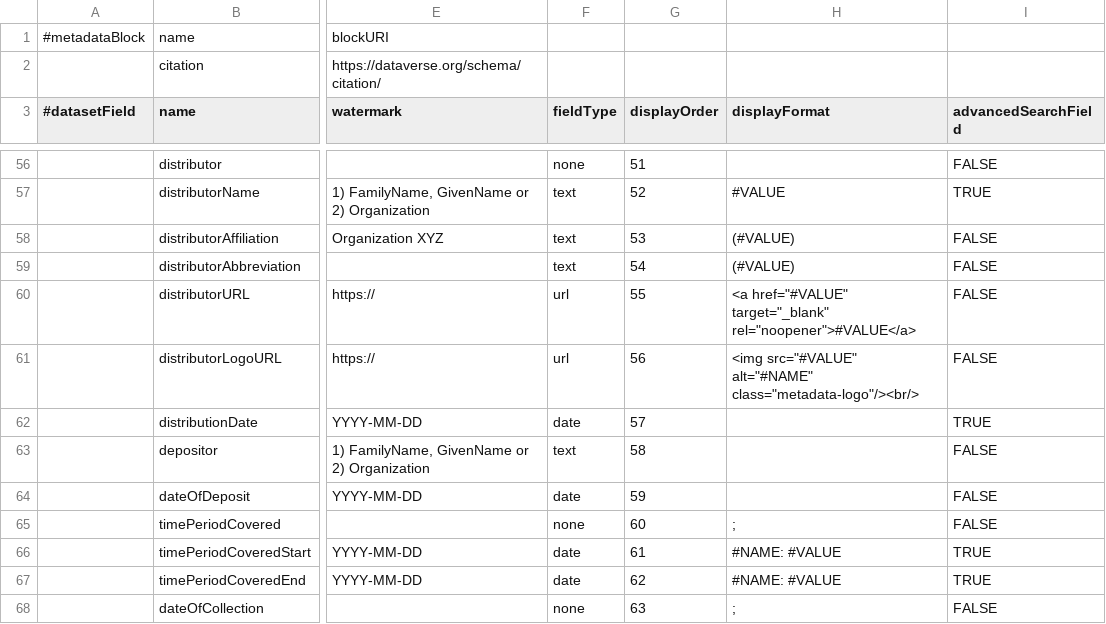
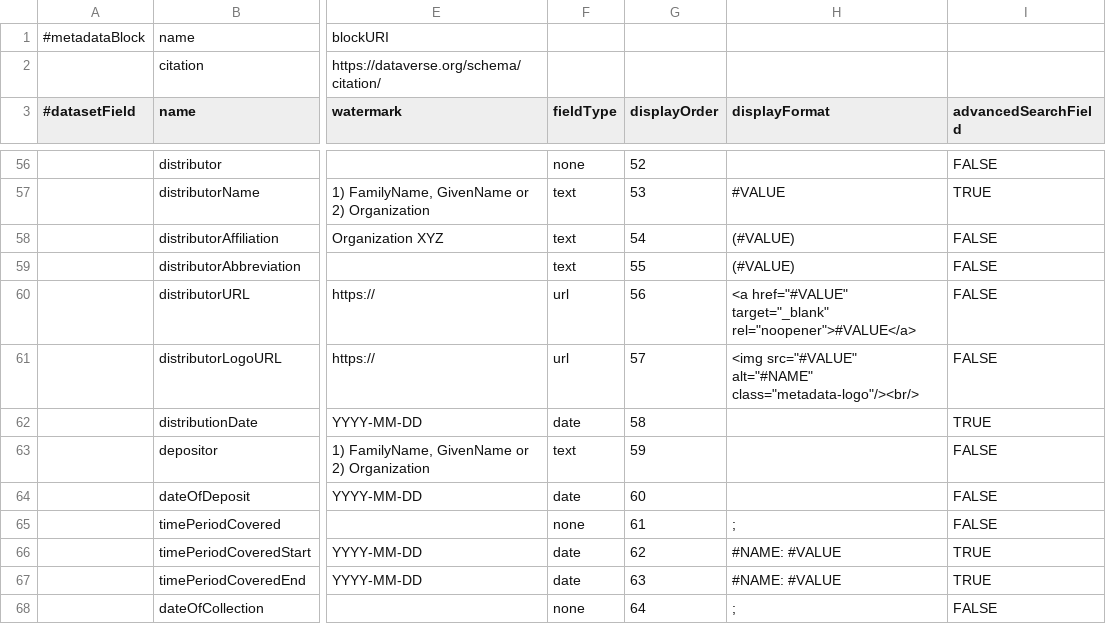
Before and after one commit to IQSS/dataverse, a TSV file: scripts/api/data/metadatablocks/citation.tsv, drawn as a sheet; only a part is shown, gaps mark what is left out; the diff covers the shown part only; the diff names each change by its address in the sheet, - before the commit and + after, or states it on an @@ line.

Commit message:
right order correction

```diff
--- a/scripts/api/data/metadatablocks/citation.tsv
+++ b/scripts/api/data/metadatablocks/citation.tsv
-G56 (displayOrder): 51
+G56 (displayOrder): 52
-G57 (displayOrder): 52
+G57 (displayOrder): 53
-G58 (displayOrder): 53
+G58 (displayOrder): 54
-G59 (displayOrder): 54
+G59 (displayOrder): 55
-G60 (displayOrder): 55
+G60 (displayOrder): 56
-G61 (displayOrder): 56
+G61 (displayOrder): 57
-G62 (displayOrder): 57
+G62 (displayOrder): 58
-G63 (displayOrder): 58
+G63 (displayOrder): 59
-G64 (displayOrder): 59
+G64 (displayOrder): 60
-G65 (displayOrder): 60
+G65 (displayOrder): 61
-G66 (displayOrder): 61
+G66 (displayOrder): 62
-G67 (displayOrder): 62
+G67 (displayOrder): 63
-G68 (displayOrder): 63
+G68 (displayOrder): 64
```
Also changed, not shown: 41 edited cells elsewhere in this file.
